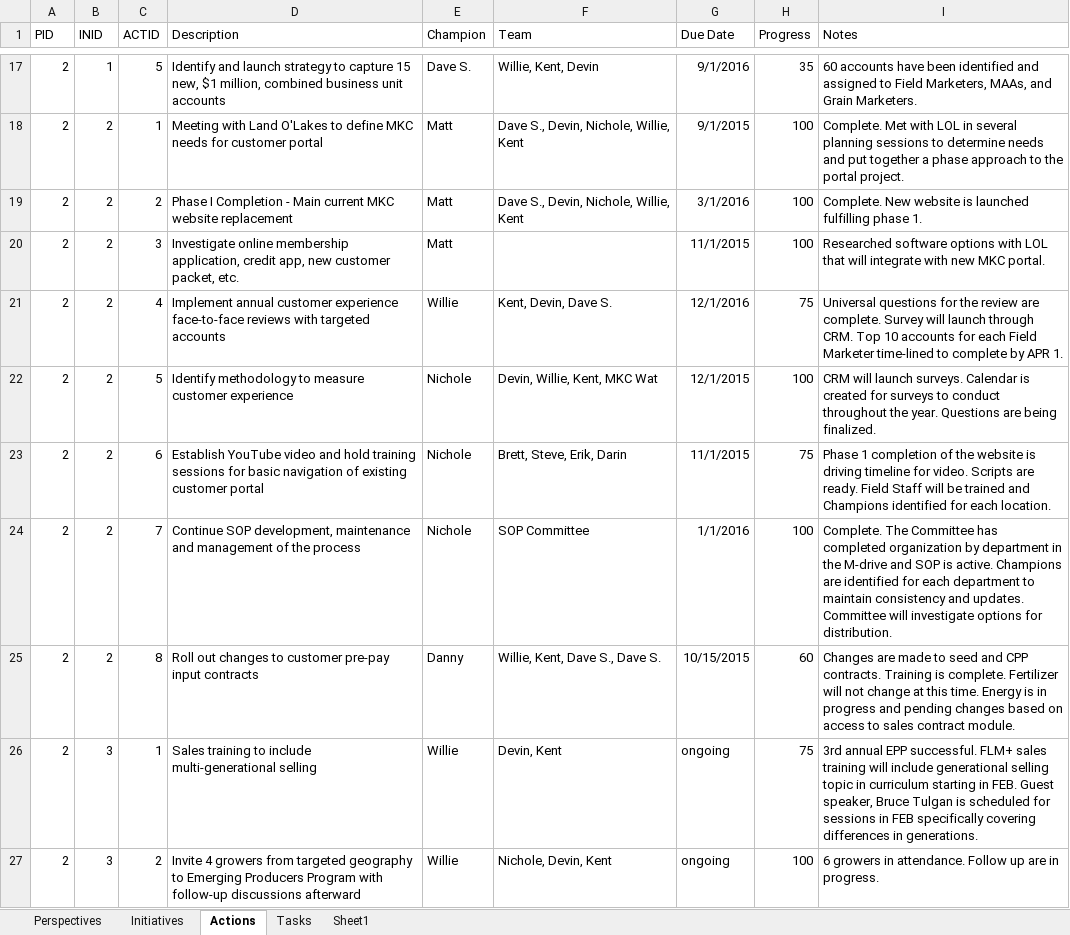
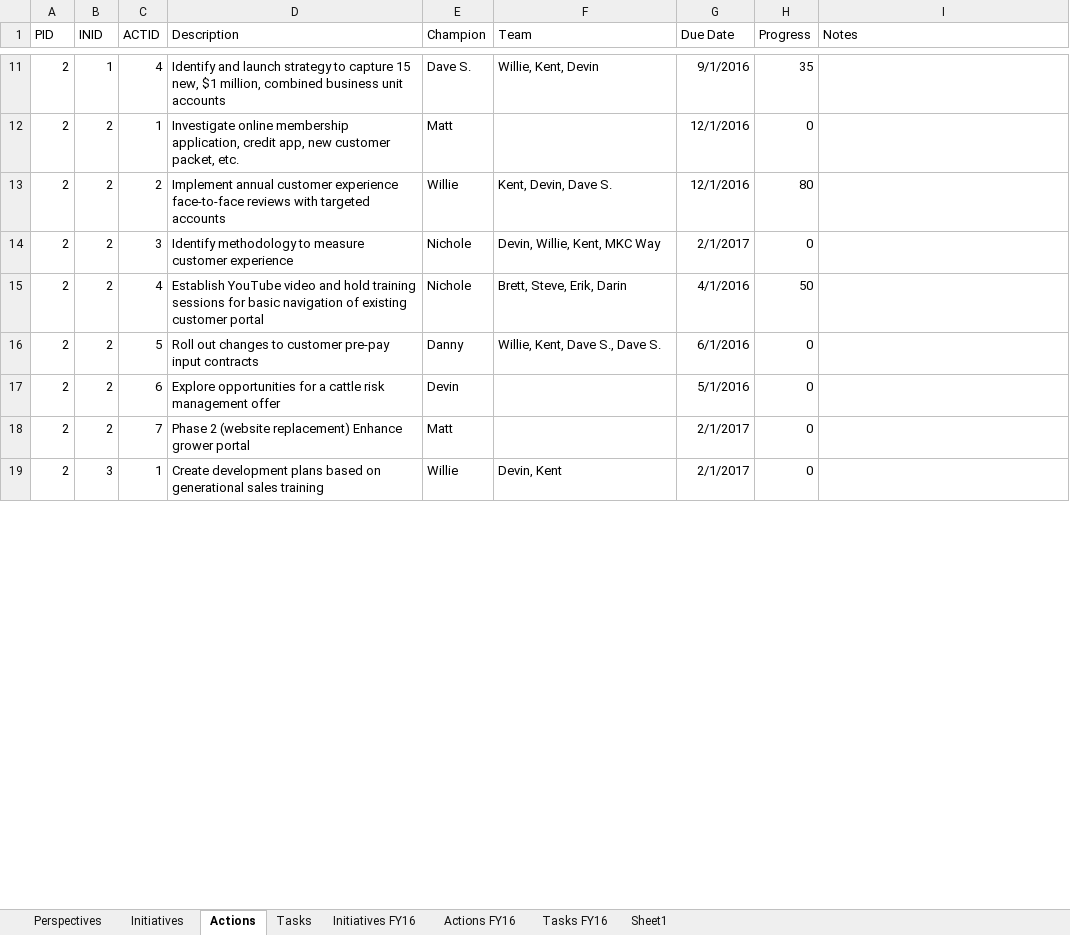
Before and after one commit to mandielyons/logi-livebuild, an Excel workbook: UploadedFiles/Updated Scorecard Tables.xlsx, sheet Actions, drawn as a sheet; only a part is shown, gaps mark what is left out; values as stored, in another font and other column widths than the file's, no borders; table styles not drawn; removed rows and columns are numbered as before the commit, all else as after; the diff covers the shown part only; the diff names each change by its address in the sheet, - before the commit and + after, or states it on an @@ line.

Commit message:
commit scorecard changes

```diff
--- a/UploadedFiles/Updated Scorecard Tables.xlsx (sheet Actions)
+++ b/UploadedFiles/Updated Scorecard Tables.xlsx (sheet Actions)
+sheet tab: Initiatives FY16
+sheet tab: Actions FY16
+sheet tab: Tasks FY16
-C11 (ACTID): 5
+C11 (ACTID): 4
-I11 (Notes): 60 accounts have been identified and assigned to Field Marketers, MAAs, and Grain Marketers.
+I11 (Notes): (empty)
-row 18: 2 | 2 | 1 | Meeting with Land O'Lakes to define MKC needs for customer portal | Matt | Dave S., Devin, Nichole, Willie, Kent | 9/1/2015 | 100 | Complete. Met with LOL in several planning sessions to determine needs and put together a phase approach to the portal project.
-row 19: 2 | 2 | 2 | Phase I Completion - Main current MKC website replacement | Matt | Dave S., Devin, Nichole, Willie, Kent | 3/1/2016 | 100 | Complete. New website is launched fulfilling phase 1.
-C12 (ACTID): 3
+C12 (ACTID): 1
-G12 (Due Date): 11/1/2015
+G12 (Due Date): 12/1/2016
-H12 (Progress): 100
+H12 (Progress): 0
-I12 (Notes): Researched software options with LOL that will integrate with new MKC portal.
+I12 (Notes): (empty)
-C13 (ACTID): 4
+C13 (ACTID): 2
-H13 (Progress): 75
+H13 (Progress): 80
-I13 (Notes): Universal questions for the review are complete. Survey will launch through CRM. Top 10 accounts for each Field Marketer time-lined to complete by APR 1.
+I13 (Notes): (empty)
-C14 (ACTID): 5
+C14 (ACTID): 3
-F14 (Team): Devin, Willie, Kent, MKC Wat
+F14 (Team): Devin, Willie, Kent, MKC Way
-G14 (Due Date): 12/1/2015
+G14 (Due Date): 2/1/2017
-H14 (Progress): 100
+H14 (Progress): 0
-I14 (Notes): CRM will launch surveys. Calendar is created for surveys to conduct throughout the year. Questions are being finalized.
+I14 (Notes): (empty)
-C15 (ACTID): 6
+C15 (ACTID): 4
-G15 (Due Date): 11/1/2015
+G15 (Due Date): 4/1/2016
-H15 (Progress): 75
+H15 (Progress): 50
-I15 (Notes): Phase 1 completion of the website is driving timeline for video. Scripts are ready. Field Staff will be trained and Champions identified for each location.
+I15 (Notes): (empty)
-row 24: 2 | 2 | 7 | Continue SOP development, maintenance and management of the process | Nichole | SOP Committee | 1/1/2016 | 100 | Complete. The Committee has completed organization by department in the M-drive and SOP is active. Champions are identified for each department to maintain consistency and updates. Committee will investigate options for distribution.
-C16 (ACTID): 8
+C16 (ACTID): 5
-G16 (Due Date): 10/15/2015
+G16 (Due Date): 6/1/2016
-H16 (Progress): 60
+H16 (Progress): 0
-I16 (Notes): Changes are made to seed and CPP contracts. Training is complete. Fertilizer will not change at this time. Energy is in progress and pending changes based on access to sales contract module.
+I16 (Notes): (empty)
+row 17: 2 | 2 | 6 | Explore opportunities for a cattle risk management offer | Devin |  | 5/1/2016 | 0
+row 18: 2 | 2 | 7 | Phase 2 (website replacement) Enhance grower portal | Matt |  | 2/1/2017 | 0
-D19 (Description): Sales training to include multi-generational selling
+D19 (Description): Create development plans based on generational sales training
-G19 (Due Date): ongoing
+G19 (Due Date): 2/1/2017
-H19 (Progress): 75
+H19 (Progress): 0
-I19 (Notes): 3rd annual EPP successful. FLM+ sales training will include generational selling topic in curriculum starting in FEB. Guest speaker, Bruce Tulgan is scheduled for sessions in FEB specifically covering differences in generations.
+I19 (Notes): (empty)
-row 27: 2 | 3 | 2 | Invite 4 growers from targeted geography to Emerging Producers Program with follow-up discussions afterward | Willie | Nichole, Devin, Kent | ongoing | 100 | 6 growers in attendance. Follow up are in progress.
```
Also changed, not shown: 14 added rows, 10 removed rows, 134 edited cells and cell formats elsewhere in this sheet, sheet Tasks, sheet Initiatives, sheet Perspectives, formulas that keep their value, 2 other files.
